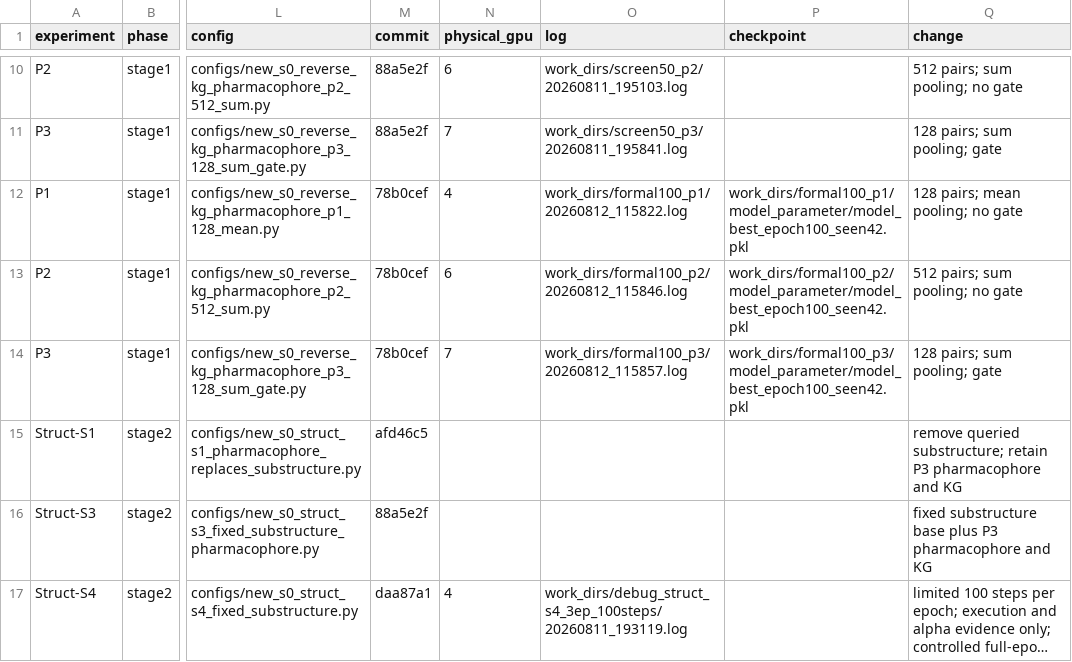
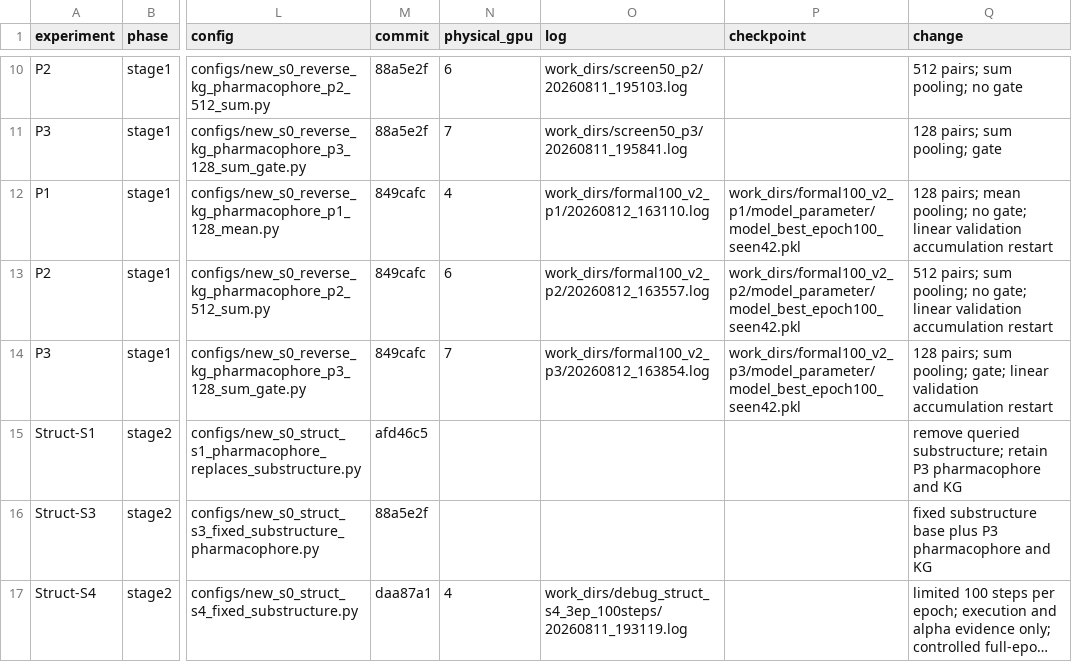
Before and after one commit to minonicc/ZeroDDI, a CSV file: results/pharmacophore_results.csv, drawn as a sheet; only a part is shown, gaps mark what is left out; long unchanged cells end in …; the diff names each change by its address in the sheet, - before the commit and + after, or states it on an @@ line.

Commit message:
docs: record repaired stage-one formal restart

```diff
--- a/results/pharmacophore_results.csv
+++ b/results/pharmacophore_results.csv
-M12:M14 (commit): 78b0cef
+M12:M14 (commit): 849cafc
-O12 (log): work_dirs/formal100_p1/20260812_115822.log
+O12 (log): work_dirs/formal100_v2_p1/20260812_163110.log
-P12 (checkpoint): work_dirs/formal100_p1/model_parameter/model_best_epoch100_seen42.pkl
+P12 (checkpoint): work_dirs/formal100_v2_p1/model_parameter/model_best_epoch100_seen42.pkl
-Q12 (change): …pooling; no gate
+Q12 (change): …pooling; no gate; linear validation accumulation restart
-O13 (log): work_dirs/formal100_p2/20260812_115846.log
+O13 (log): work_dirs/formal100_v2_p2/20260812_163557.log
-P13 (checkpoint): work_dirs/formal100_p2/model_parameter/model_best_epoch100_seen42.pkl
+P13 (checkpoint): work_dirs/formal100_v2_p2/model_parameter/model_best_epoch100_seen42.pkl
-Q13 (change): …pooling; no gate
+Q13 (change): …pooling; no gate; linear validation accumulation restart
-O14 (log): work_dirs/formal100_p3/20260812_115857.log
+O14 (log): work_dirs/formal100_v2_p3/20260812_163854.log
-P14 (checkpoint): work_dirs/formal100_p3/model_parameter/model_best_epoch100_seen42.pkl
+P14 (checkpoint): work_dirs/formal100_v2_p3/model_parameter/model_best_epoch100_seen42.pkl
-Q14 (change): …sum pooling; gate
+Q14 (change): …sum pooling; gate; linear validation accumulation restart
```
Also changed, not shown: 1 other file.
